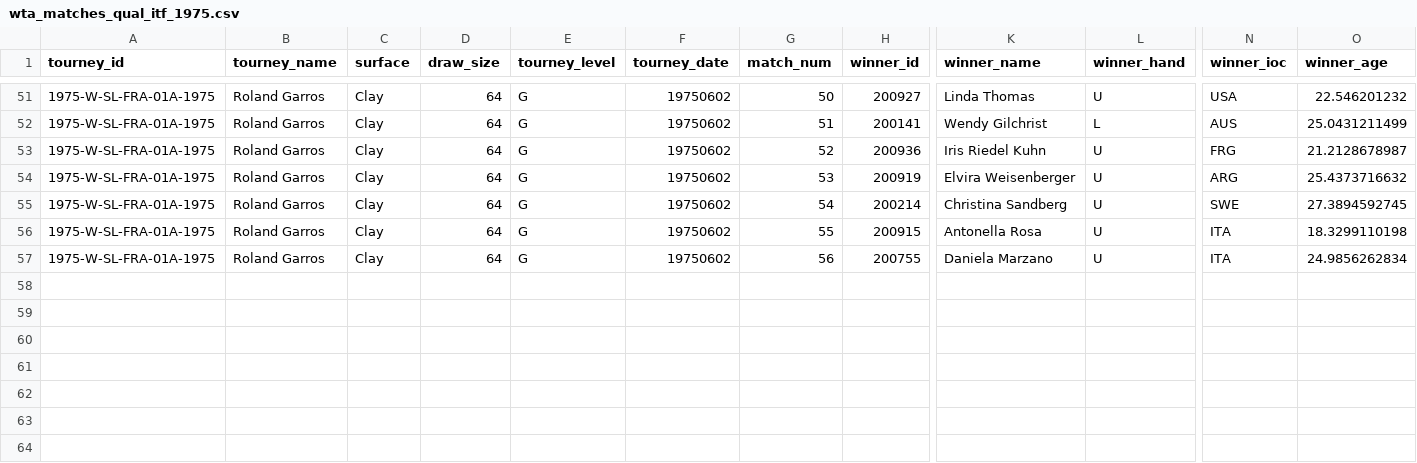
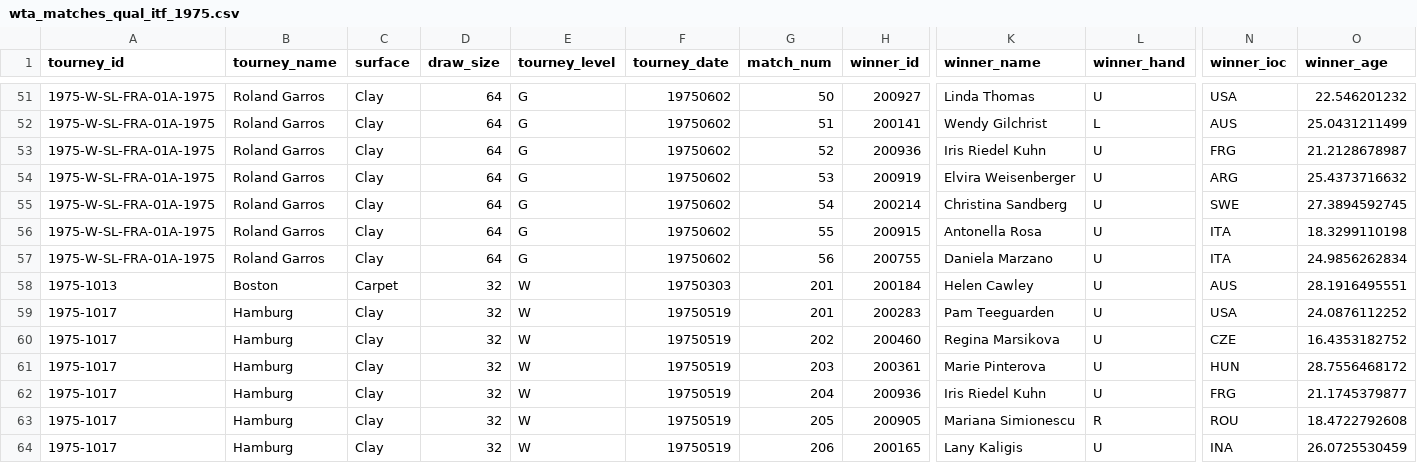
Before and after one commit to JeffSackmann/tennis_wta, a CSV file: wta_matches_qual_itf_1975.csv, drawn as a sheet; only a part is shown, gaps mark what is left out; rows hold the shown columns only; the diff names each change by its address in the sheet, - before the commit and + after, or states it on an @@ line.

Commit message:
filled out 1975
about ~20 additional tournaments, so now top players and upper-level events are complete.

```diff
--- a/wta_matches_qual_itf_1975.csv
+++ b/wta_matches_qual_itf_1975.csv
+row 58: 1975-1013 | Boston | Carpet | 32 | W | 19750303 | 201 | 200184 | Helen Cawley | U | AUS | 28.1916495551
+row 59: 1975-1017 | Hamburg | Clay | 32 | W | 19750519 | 201 | 200283 | Pam Teeguarden | U | USA | 24.0876112252
+row 60: 1975-1017 | Hamburg | Clay | 32 | W | 19750519 | 202 | 200460 | Regina Marsikova | U | CZE | 16.4353182752
+row 61: 1975-1017 | Hamburg | Clay | 32 | W | 19750519 | 203 | 200361 | Marie Pinterova | U | HUN | 28.7556468172
+row 62: 1975-1017 | Hamburg | Clay | 32 | W | 19750519 | 204 | 200936 | Iris Riedel Kuhn | U | FRG | 21.1745379877
+row 63: 1975-1017 | Hamburg | Clay | 32 | W | 19750519 | 205 | 200905 | Mariana Simionescu | R | ROU | 18.4722792608
+row 64: 1975-1017 | Hamburg | Clay | 32 | W | 19750519 | 206 | 200165 | Lany Kaligis | U | INA | 26.0725530459
```
Also changed, not shown: 2 other files.
